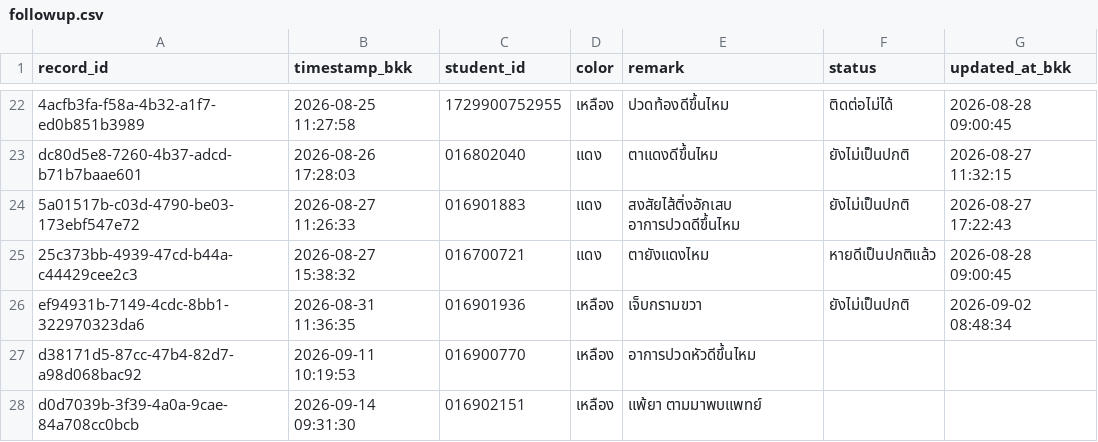
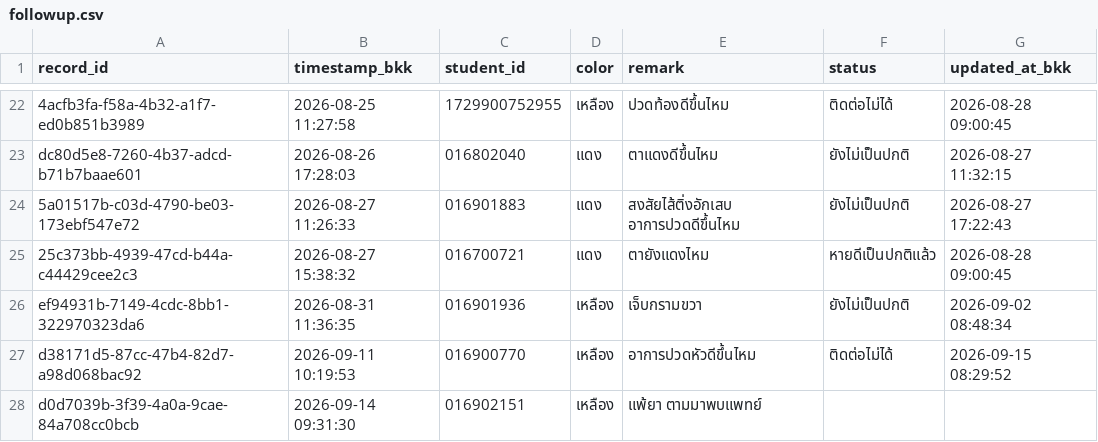
Before and after one commit to PythonianSt/FollowUp, a CSV file: data/followup.csv, drawn as a sheet; only a part is shown, gaps mark what is left out.

Commit message:
Update follow-up statuses

```diff
--- a/data/followup.csv
+++ b/data/followup.csv
@@ -26,3 +26,3 @@ dc80d5e8-7260-4b37-adcd-b71b7baae601,2026-08-26 17:28:03,016802040,แดง,ต
 ef94931b-7149-4cdc-8bb1-322970323da6,2026-08-31 11:36:35,016901936,เหลือง,เจ็บกรามขวา,ยังไม่เป็นปกติ,2026-09-02 08:48:34
-d38171d5-87cc-47b4-82d7-a98d068bac92,2026-09-11 10:19:53,016900770,เหลือง,อาการปวดหัวดีขึ้นไหม,,
+d38171d5-87cc-47b4-82d7-a98d068bac92,2026-09-11 10:19:53,016900770,เหลือง,อาการปวดหัวดีขึ้นไหม,ติดต่อไม่ได้,2026-09-15 08:29:52
 d0d7039b-3f39-4a0a-9cae-84a708cc0bcb,2026-09-14 09:31:30,016902151,เหลือง,แพ้ยา ตามมาพบแพทย์,,
```
